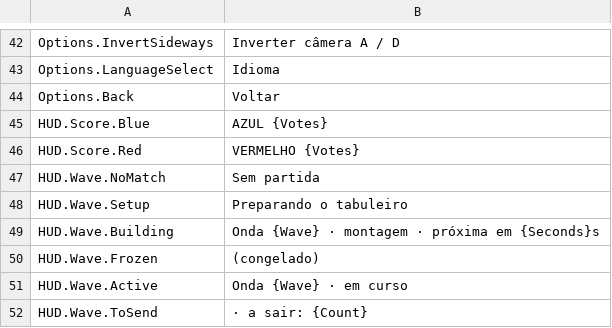
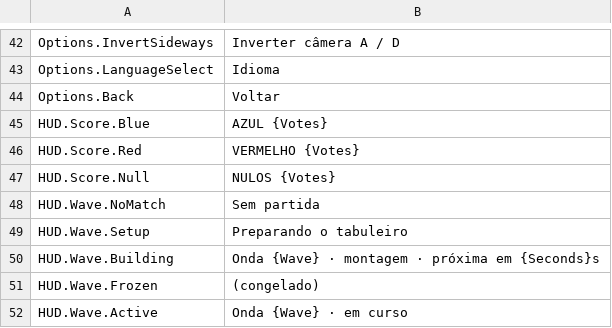
Before and after one commit to devgurila11/brazil_defense, a CSV file: Content/BD/Text/BD_pt.csv, drawn as a sheet; only a part is shown, gaps mark what is left out; the shorter side is filled out with more unchanged rows.

```diff
--- a/Content/BD/Text/BD_pt.csv
+++ b/Content/BD/Text/BD_pt.csv
@@ -46,2 +46,3 @@
 "HUD.Score.Red","VERMELHO {Votes}"
+"HUD.Score.Null","NULOS {Votes}"
 "HUD.Wave.NoMatch","Sem partida"
```
Also changed, not shown: Content/BD/Text/BD_en.csv, 33 other files.
